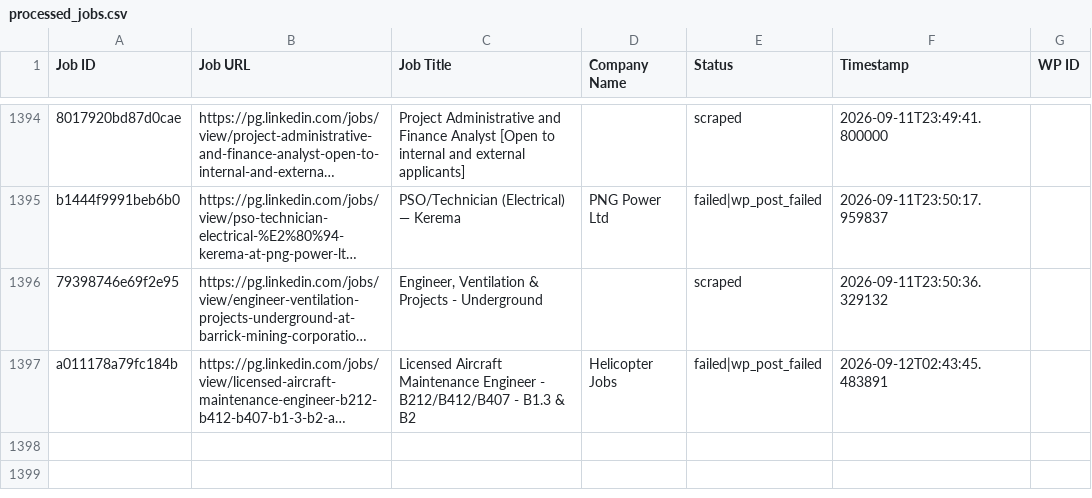
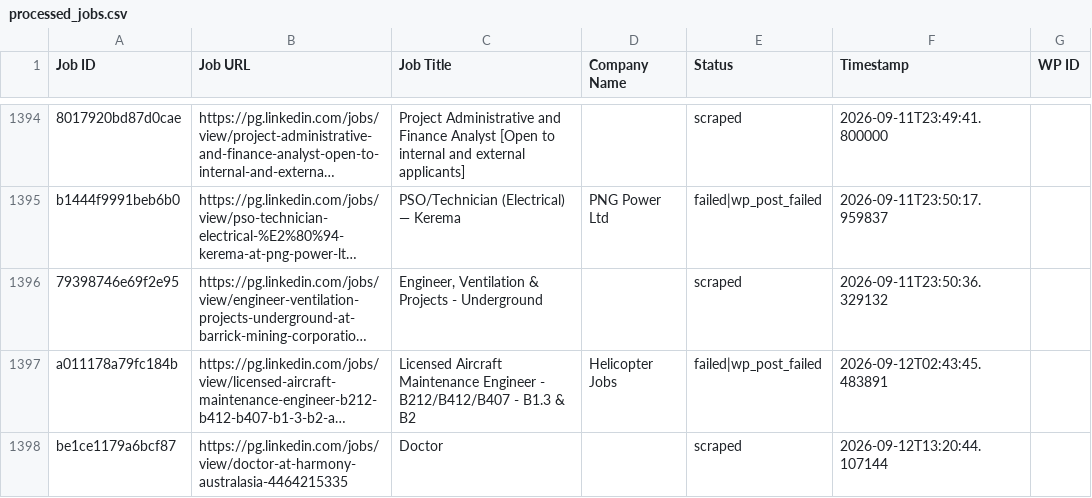
Before and after one commit to innovationinc2000/pg, a CSV file: processed_jobs.csv, drawn as a sheet; only a part is shown, gaps mark what is left out; long unchanged cells end in …; the diff names each change by its address in the sheet, - before the commit and + after, or states it on an @@ line.

```diff
--- a/processed_jobs.csv
+++ b/processed_jobs.csv
+row 1398: be1ce1179a6bcf87 | https://pg.linkedin.com/jobs/view/doctor-at-harmony-australasia-4464215335 | Doctor |  | scraped | 2026-09-12T13:20:44.107144
```
